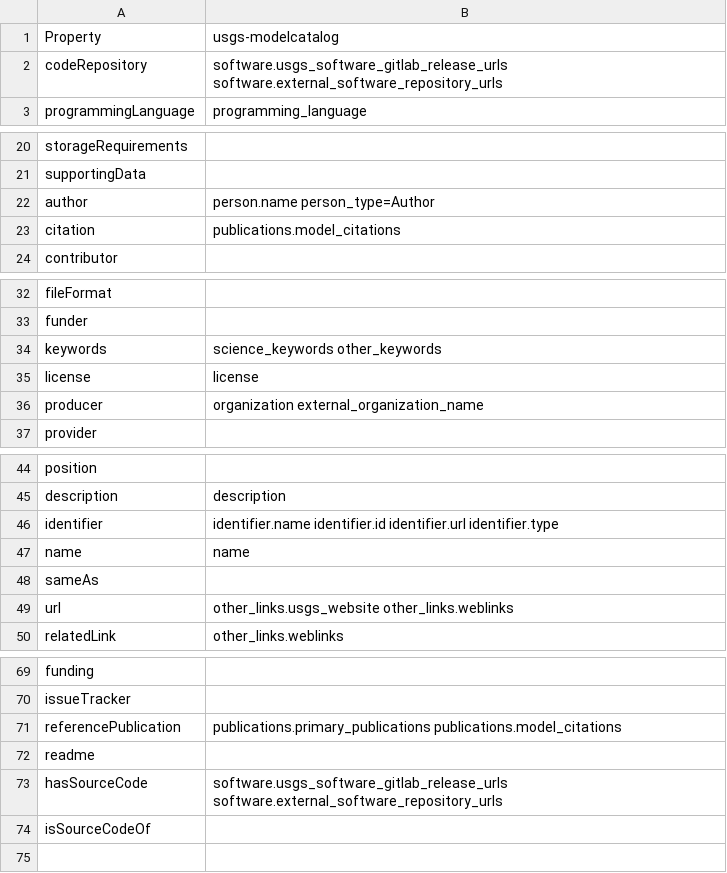
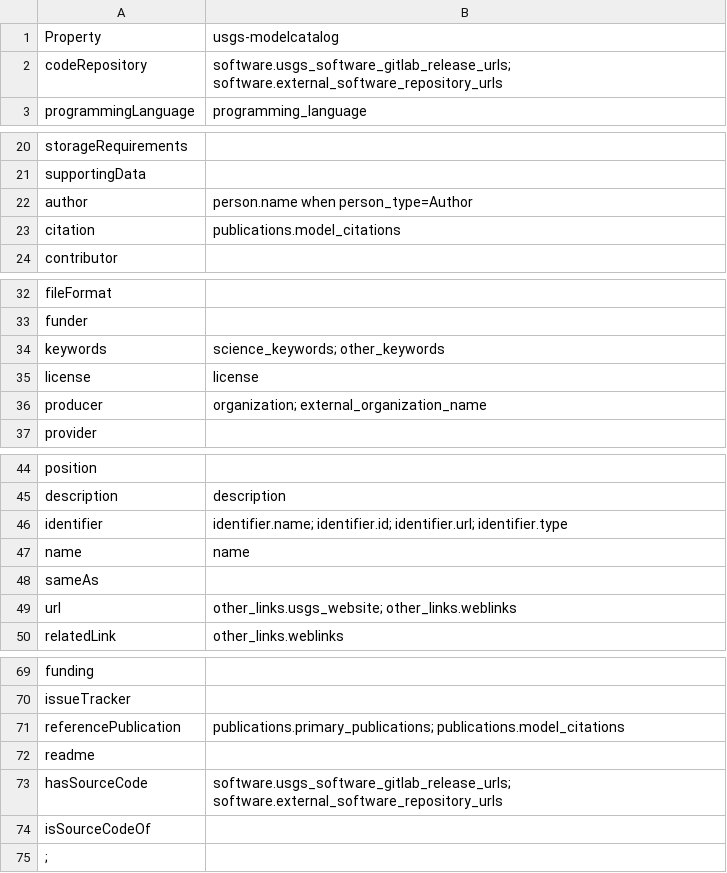
Before and after one commit to codemeta/codemeta, a CSV file: crosswalks/usgs-modelcatalog.csv, drawn as a sheet; only a part is shown, gaps mark what is left out.

Commit message:
added delimiters and conditions

```diff
--- a/crosswalks/usgs-modelcatalog.csv
+++ b/crosswalks/usgs-modelcatalog.csv
@@ -1,3 +1,3 @@
 Property,usgs-modelcatalog
-codeRepository,software.usgs_software_gitlab_release_urls software.external_software_repository_urls
+codeRepository,software.usgs_software_gitlab_release_urls; software.external_software_repository_urls
 programmingLanguage,programming_language
@@ -21,3 +21,3 @@ storageRequirements,
 supportingData,
-author,person.name person_type=Author
+author,person.name when person_type=Author
 citation,publications.model_citations
@@ -33,5 +33,5 @@ fileFormat,
 funder,
-keywords,science_keywords other_keywords
+keywords,science_keywords; other_keywords
 license,license
-producer,organization external_organization_name
+producer,organization; external_organization_name
 provider,
@@ -45,6 +45,6 @@ position,
 description,description
-identifier,identifier.name identifier.id identifier.url identifier.type
+identifier,identifier.name; identifier.id; identifier.url; identifier.type
 name,name
 sameAs,
-url,other_links.usgs_website other_links.weblinks
+url,other_links.usgs_website; other_links.weblinks
 relatedLink,other_links.weblinks
@@ -70,5 +70,6 @@ funding,
 issueTracker,
-referencePublication,publications.primary_publications publications.model_citations
+referencePublication,publications.primary_publications; publications.model_citations
 readme,
-hasSourceCode, software.usgs_software_gitlab_release_urls software.external_software_repository_urls
+hasSourceCode, software.usgs_software_gitlab_release_urls; software.external_software_repository_urls
 isSourceCodeOf,
+;
```
